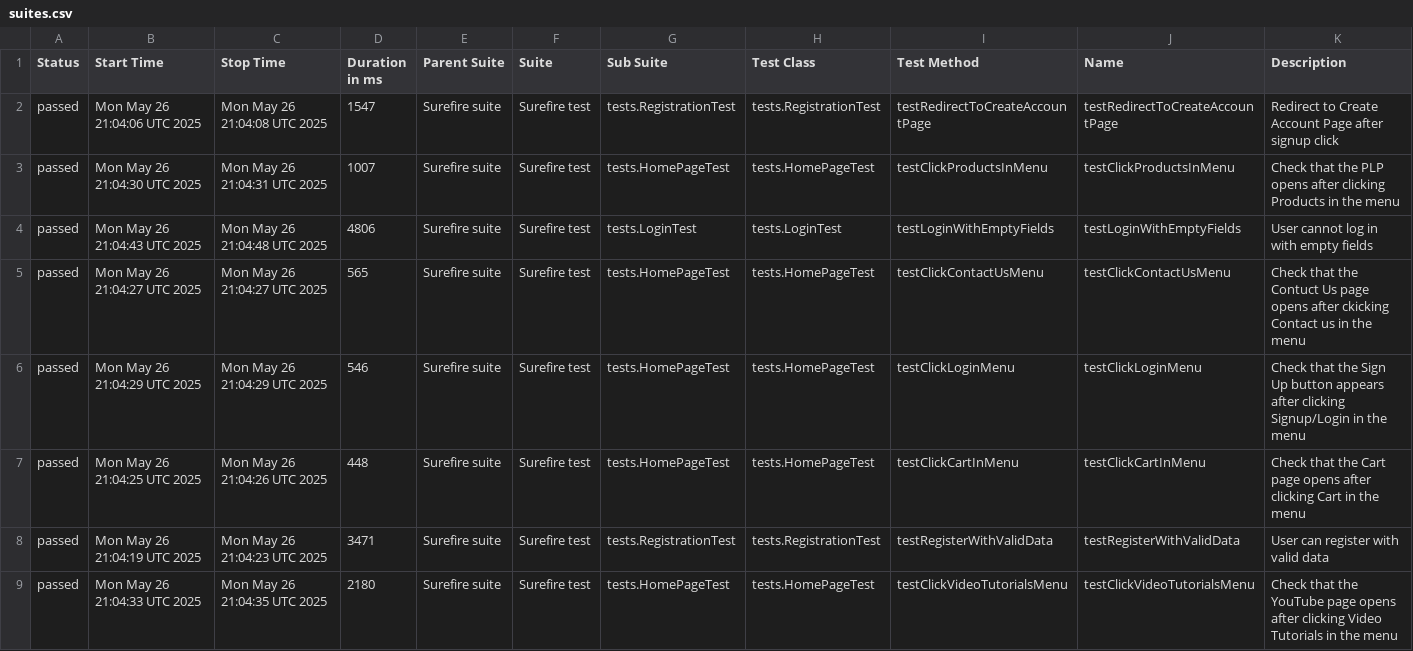
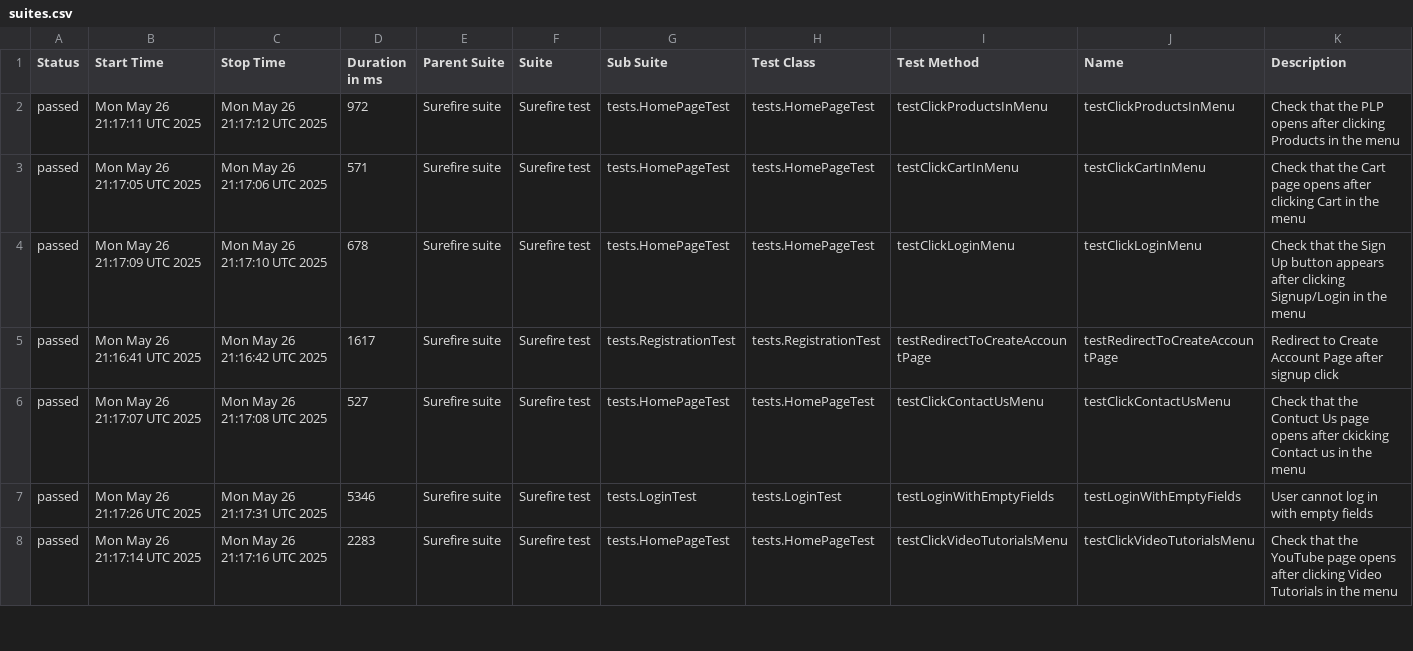
Before and after one commit to alevtinasemeniuk/web-ecommerce-automation, a CSV file: data/suites.csv, drawn as a sheet; only a part is shown; the diff covers the shown part only.

```diff
--- a/data/suites.csv
+++ b/data/suites.csv
@@ -1,9 +1,8 @@
 "Status","Start Time","Stop Time","Duration in ms","Parent Suite","Suite","Sub Suite","Test Class","Test Method","Name","Description"
-"passed","Mon May 26 21:04:06 UTC 2025","Mon May 26 21:04:08 UTC 2025","1547","Surefire suite","Surefire test","tests.RegistrationTest","tests.RegistrationTest","testRedirectToCreateAccountPage","testRedirectToCreateAccountPage","Redirect to Create Account Page after signup click"
-"passed","Mon May 26 21:04:30 UTC 2025","Mon May 26 21:04:31 UTC 2025","1007","Surefire suite","Surefire test","tests.HomePageTest","tests.HomePageTest","testClickProductsInMenu","testClickProductsInMenu","Check that the PLP opens after clicking Products in the menu"
-"passed","Mon May 26 21:04:43 UTC 2025","Mon May 26 21:04:48 UTC 2025","4806","Surefire suite","Surefire test","tests.LoginTest","tests.LoginTest","testLoginWithEmptyFields","testLoginWithEmptyFields","User cannot log in with empty fields"
-"passed","Mon May 26 21:04:27 UTC 2025","Mon May 26 21:04:27 UTC 2025","565","Surefire suite","Surefire test","tests.HomePageTest","tests.HomePageTest","testClickContactUsMenu","testClickContactUsMenu","Check that the Contuct Us page opens after ckicking Contact us in the menu"
-"passed","Mon May 26 21:04:29 UTC 2025","Mon May 26 21:04:29 UTC 2025","546","Surefire suite","Surefire test","tests.HomePageTest","tests.HomePageTest","testClickLoginMenu","testClickLoginMenu","Check that the Sign Up button appears after clicking Signup/Login in the menu"
-"passed","Mon May 26 21:04:25 UTC 2025","Mon May 26 21:04:26 UTC 2025","448","Surefire suite","Surefire test","tests.HomePageTest","tests.HomePageTest","testClickCartInMenu","testClickCartInMenu","Check that the Cart page opens after clicking Cart in the menu"
-"passed","Mon May 26 21:04:19 UTC 2025","Mon May 26 21:04:23 UTC 2025","3471","Surefire suite","Surefire test","tests.RegistrationTest","tests.RegistrationTest","testRegisterWithValidData","testRegisterWithValidData","User can register with valid data"
-"passed","Mon May 26 21:04:33 UTC 2025","Mon May 26 21:04:35 UTC 2025","2180","Surefire suite","Surefire test","tests.HomePageTest","tests.HomePageTest","testClickVideoTutorialsMenu","testClickVideoTutorialsMenu","Check that the YouTube page opens after clicking Video Tutorials in the menu"
+"passed","Mon May 26 21:17:11 UTC 2025","Mon May 26 21:17:12 UTC 2025","972","Surefire suite","Surefire test","tests.HomePageTest","tests.HomePageTest","testClickProductsInMenu","testClickProductsInMenu","Check that the PLP opens after clicking Products in the menu"
+"passed","Mon May 26 21:17:05 UTC 2025","Mon May 26 21:17:06 UTC 2025","571","Surefire suite","Surefire test","tests.HomePageTest","tests.HomePageTest","testClickCartInMenu","testClickCartInMenu","Check that the Cart page opens after clicking Cart in the menu"
+"passed","Mon May 26 21:17:09 UTC 2025","Mon May 26 21:17:10 UTC 2025","678","Surefire suite","Surefire test","tests.HomePageTest","tests.HomePageTest","testClickLoginMenu","testClickLoginMenu","Check that the Sign Up button appears after clicking Signup/Login in the menu"
+"passed","Mon May 26 21:16:41 UTC 2025","Mon May 26 21:16:42 UTC 2025","1617","Surefire suite","Surefire test","tests.RegistrationTest","tests.RegistrationTest","testRedirectToCreateAccountPage","testRedirectToCreateAccountPage","Redirect to Create Account Page after signup click"
+"passed","Mon May 26 21:17:07 UTC 2025","Mon May 26 21:17:08 UTC 2025","527","Surefire suite","Surefire test","tests.HomePageTest","tests.HomePageTest","testClickContactUsMenu","testClickContactUsMenu","Check that the Contuct Us page opens after ckicking Contact us in the menu"
+"passed","Mon May 26 21:17:26 UTC 2025","Mon May 26 21:17:31 UTC 2025","5346","Surefire suite","Surefire test","tests.LoginTest","tests.LoginTest","testLoginWithEmptyFields","testLoginWithEmptyFields","User cannot log in with empty fields"
+"passed","Mon May 26 21:17:14 UTC 2025","Mon May 26 21:17:16 UTC 2025","2283","Surefire suite","Surefire test","tests.HomePageTest","tests.HomePageTest","testClickVideoTutorialsMenu","testClickVideoTutorialsMenu","Check that the YouTube page opens after clicking Video Tutorials in the menu"
```
Also changed, not shown: 1 added row and 9 edited cells elsewhere in this file, 23 other files.
